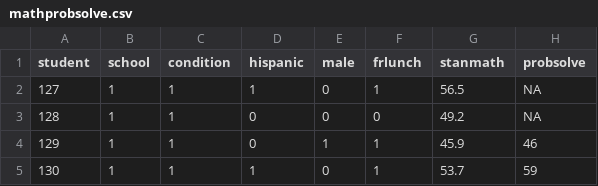
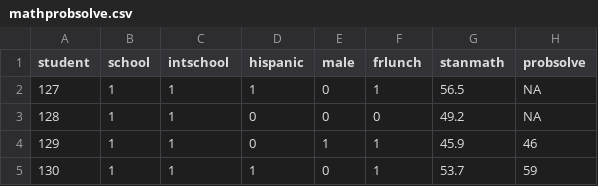
Before and after one commit to blimp-stats/blimp-book, a CSV file: data/mathprobsolve.csv, drawn as a sheet; only a part is shown.

```diff
--- a/data/mathprobsolve.csv
+++ b/data/mathprobsolve.csv
@@ -1,2 +1,2 @@
-student,school,condition,hispanic,male,frlunch,stanmath,probsolve
+student,school,intschool,hispanic,male,frlunch,stanmath,probsolve
 127,1,1,1,0,1,56.5,NA
```
Also changed, not shown: 1 other file.
